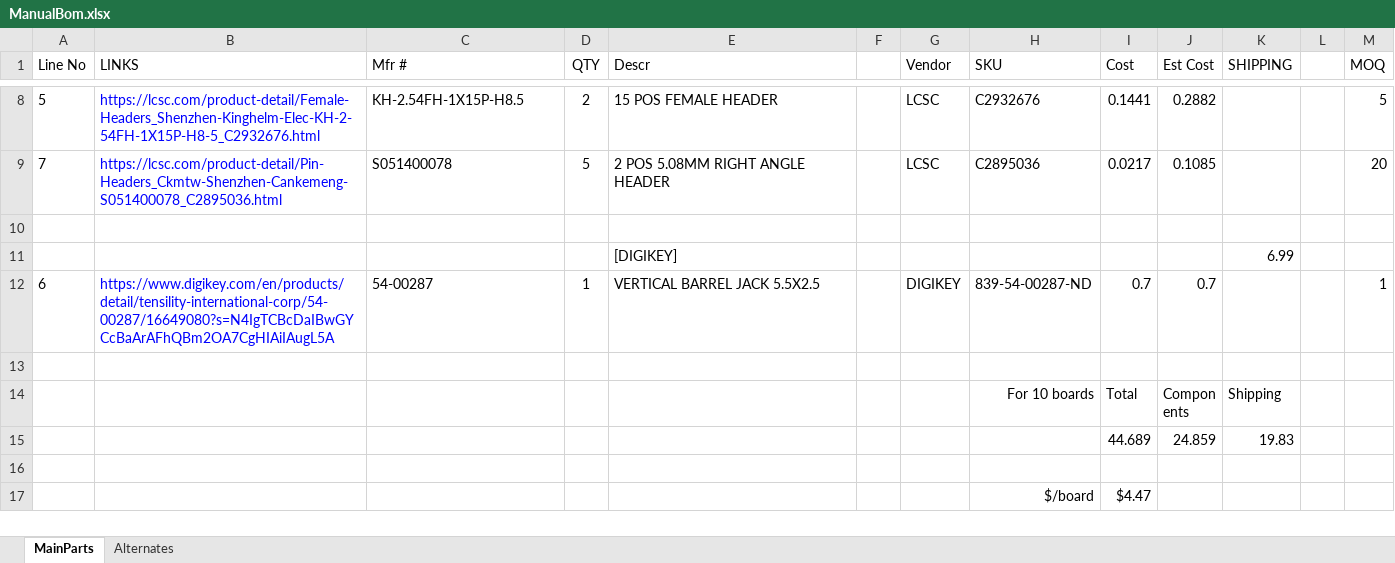
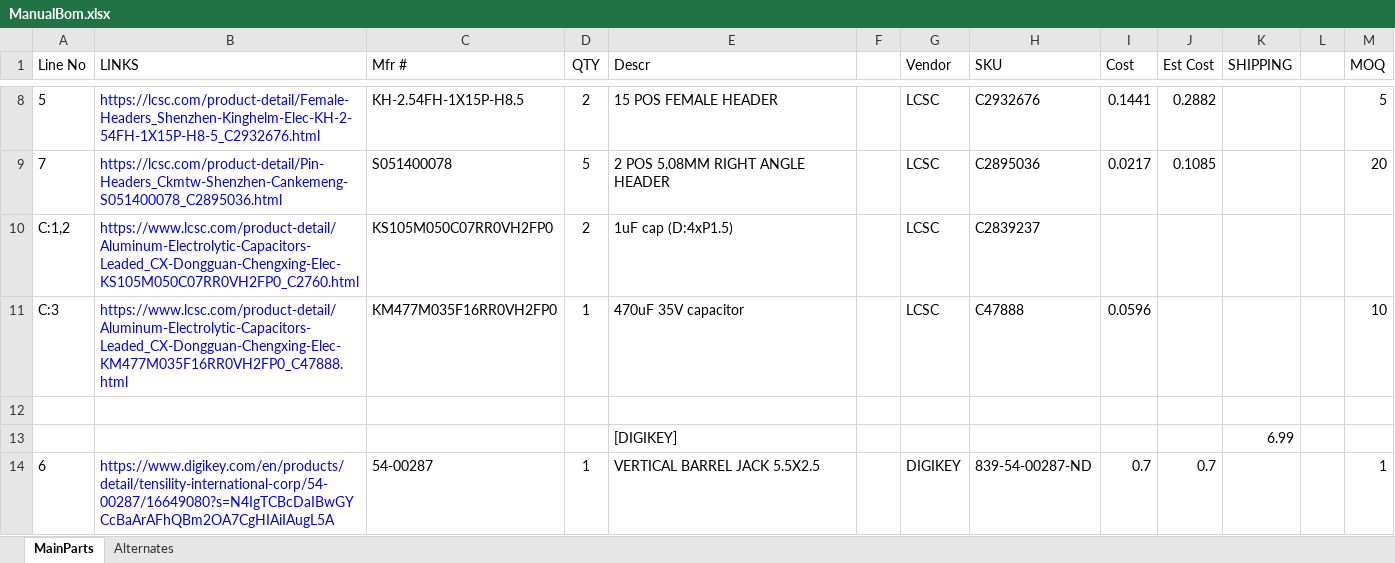
Before and after one commit to JamesM92/ScareBanger, an Excel workbook: PCB/bom/ManualBom.xlsx, sheet MainParts, drawn as a sheet; only a part is shown, gaps mark what is left out; the shorter side is filled out with more unchanged rows; values as stored, in another font and other column widths than the file's, no borders; the diff names each change by its address in the sheet, - before the commit and + after, or states it on an @@ line.

```diff
--- a/PCB/bom/ManualBom.xlsx (sheet MainParts)
+++ b/PCB/bom/ManualBom.xlsx (sheet MainParts)
+row 10: C:1,2 | https://www.lcsc.com/product-detail/Aluminum-Electrolytic-Capacitors-Leaded_CX-Dongguan-Chengxing-Elec-KS105M050C07RR0VH2FP0_C2760.html | KS105M050C07RR0VH2FP0 | 2 | 1uF cap (D:4xP1.5) |  | LCSC | C2839237
+row 11: C:3 | https://www.lcsc.com/product-detail/Aluminum-Electrolytic-Capacitors-Leaded_CX-Dongguan-Chengxing-Elec-KM477M035F16RR0VH2FP0_C47888.html | KM477M035F16RR0VH2FP0 | 1 | 470uF 35V capacitor |  | LCSC | C47888 | 0.0596 |  |  |  | 10
```
Also changed, not shown: 20 other files.
